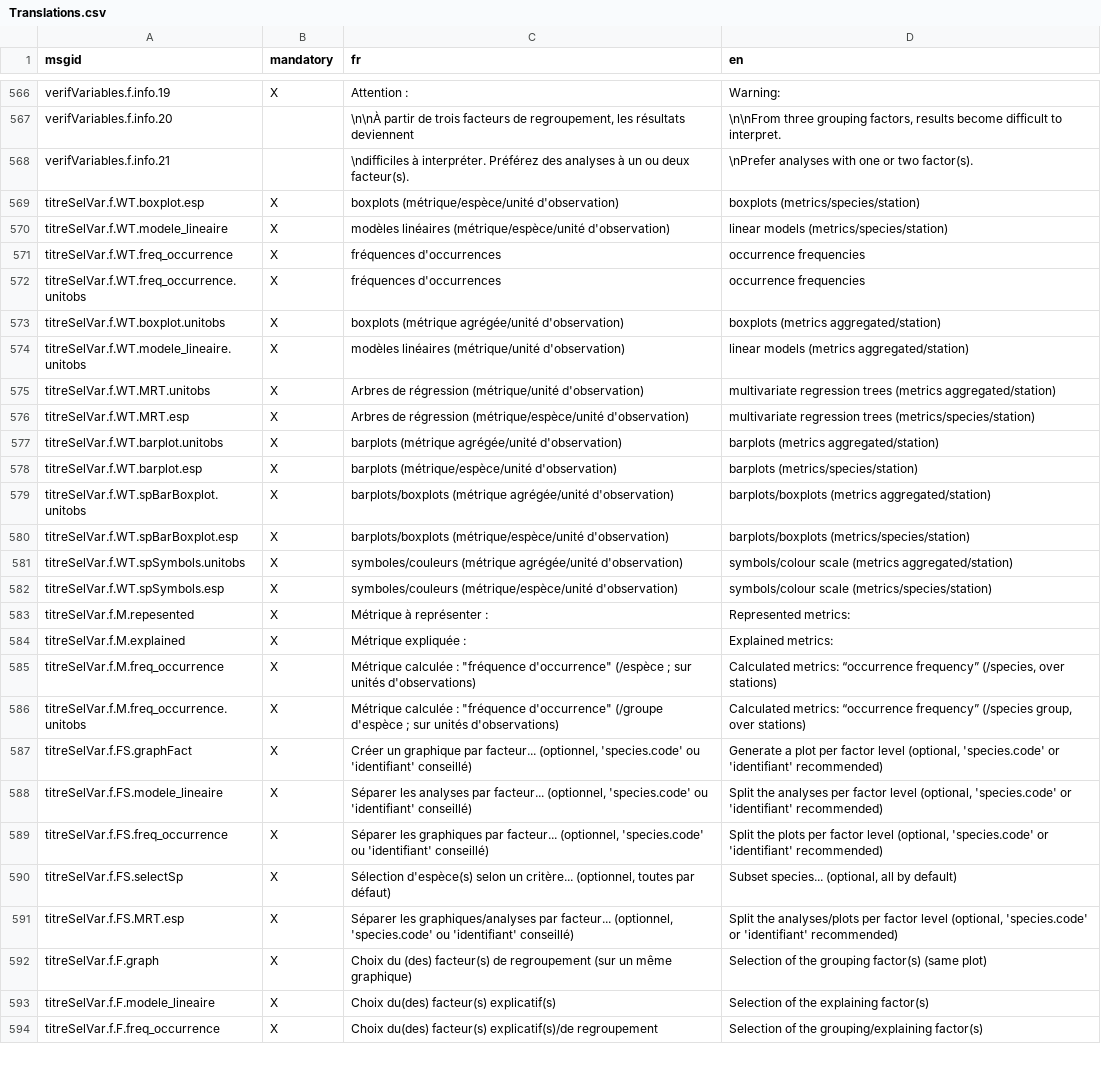
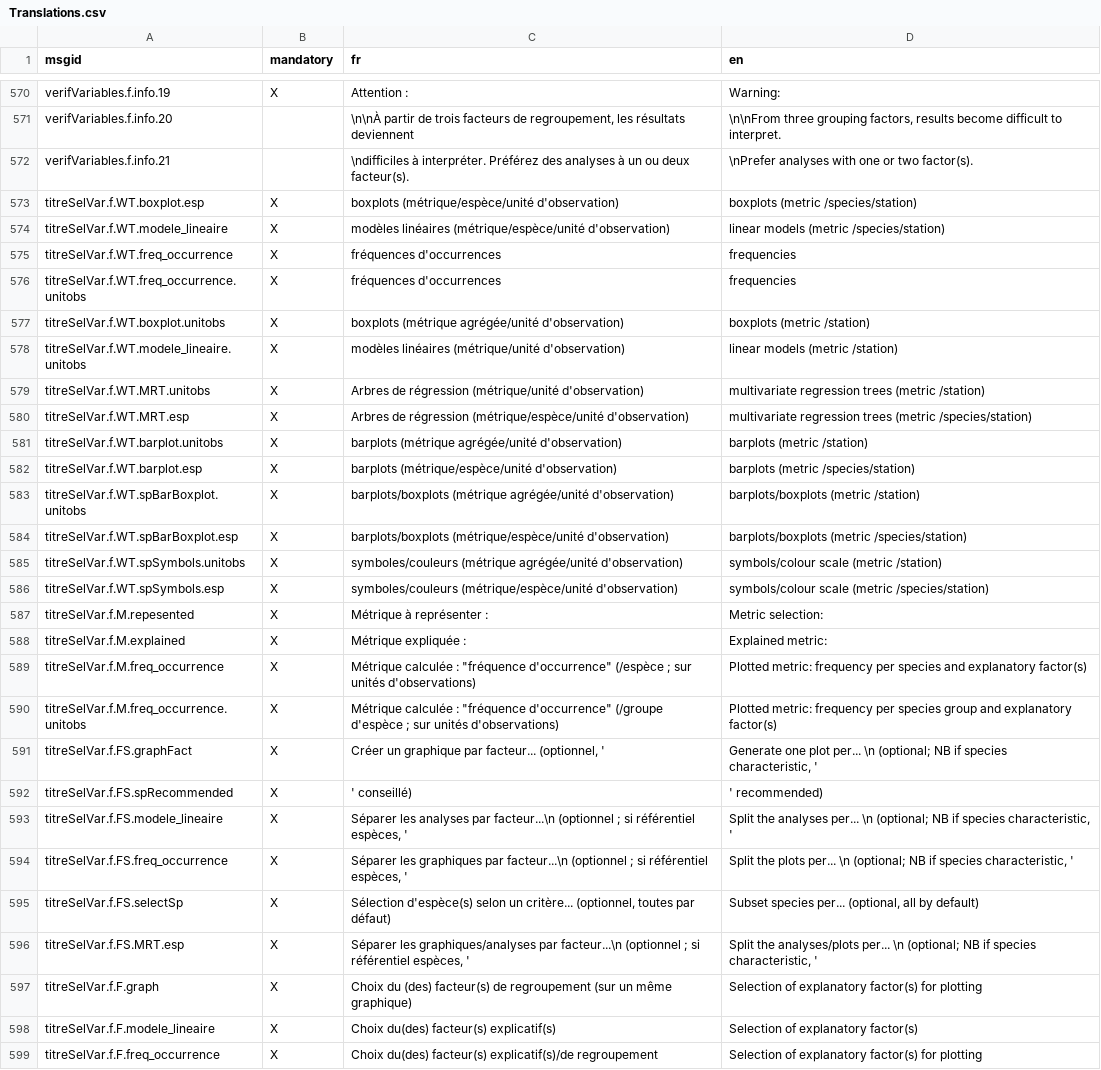
Before and after one commit to yreecht/Plateforme_PAMPA, a CSV file: Scripts_Biodiv/Translations.csv, drawn as a sheet; only a part is shown, gaps mark what is left out; addresses are those after the commit; the diff covers the shown part only; the diff names each change by its address in the sheet, - before the commit and + after, or states it on an @@ line.

```diff
--- a/Scripts_Biodiv/Translations.csv
+++ b/Scripts_Biodiv/Translations.csv
-D573 (en): boxplots (metrics/species/station)
+D573 (en): boxplots (metric /species/station)
-D574 (en): linear models (metrics/species/station)
+D574 (en): linear models (metric /species/station)
-D575:D576 (en): occurrence frequencies
+D575:D576 (en): frequencies
-D577 (en): boxplots (metrics aggregated/station)
+D577 (en): boxplots (metric /station)
-D578 (en): linear models (metrics aggregated/station)
+D578 (en): linear models (metric /station)
-D579 (en): …regression trees (metrics aggregated/station)
+D579 (en): …regression trees (metric /station)
-D580 (en): …regression trees (metrics/species/station)
+D580 (en): …regression trees (metric /species/station)
-D581 (en): barplots (metrics aggregated/station)
+D581 (en): barplots (metric /station)
-D582 (en): barplots (metrics/species/station)
+D582 (en): barplots (metric /species/station)
-D583 (en): barplots/boxplots (metrics aggregated/station)
+D583 (en): barplots/boxplots (metric /station)
-D584 (en): barplots/boxplots (metrics/species/station)
+D584 (en): barplots/boxplots (metric /species/station)
-D585 (en): symbols/colour scale (metrics aggregated/station)
+D585 (en): symbols/colour scale (metric /station)
-D586 (en): symbols/colour scale (metrics/species/station)
+D586 (en): symbols/colour scale (metric /species/station)
-D587 (en): Represented metrics:
+D587 (en): Metric selection:
-D588 (en): Explained metrics:
+D588 (en): Explained metric:
-D589 (en): Calculated metrics: “occurrence frequency” (/species, over stations)
+D589 (en): Plotted metric: frequency per species and explanatory factor(s)
-D590 (en): Calculated metrics: “occurrence frequency” (/species group, over stations)
+D590 (en): Plotted metric: frequency per species group and explanatory factor(s)
-C591 (fr): …facteur... (optionnel, 'species.code' ou 'identifiant' conseillé)
+C591 (fr): …facteur... (optionnel, '
-D591 (en): Generate a plot per factor level (optional, 'species.code' or 'identifiant' recommended)
+D591 (en): Generate one plot per... \n (optional; NB if species characteristic, '
+row 592: titreSelVar.f.FS.spRecommended | X | ' conseillé) | ' recommended)
-C593 (fr): …analyses par facteur... (optionnel, 'species.code' ou 'identifiant' conseillé)
+C593 (fr): …analyses par facteur...\n (optionnel ; si référentiel espèces, '
-D593 (en): …the analyses per factor level (optional, 'species.code' or 'identifiant' recommended)
+D593 (en): …the analyses per... \n (optional; NB if species characteristic, '
-C594 (fr): …graphiques par facteur... (optionnel, 'species.code' ou 'identifiant' conseillé)
+C594 (fr): …graphiques par facteur...\n (optionnel ; si référentiel espèces, '
-D594 (en): …the plots per factor level (optional, 'species.code' or 'identifiant' recommended)
+D594 (en): …the plots per... \n (optional; NB if species characteristic, '
-D595 (en): Subset species... (optional, all…
+D595 (en): Subset species per... (optional, all…
-C596 (fr): …graphiques/analyses par facteur... (optionnel, 'species.code' ou 'identifiant' conseillé)
+C596 (fr): …graphiques/analyses par facteur...\n (optionnel ; si référentiel espèces, '
-D596 (en): …the analyses/plots per factor level (optional, 'species.code' or 'identifiant' recommended)
+D596 (en): …the analyses/plots per... \n (optional; NB if species characteristic, '
-D597 (en): Selection of the grouping factor(s) (same plot)
+D597 (en): Selection of explanatory factor(s) for plotting
-D598 (en): Selection of the explaining factor(s)
+D598 (en): Selection of explanatory factor(s)
-D599 (en): Selection of the grouping/explaining factor(s)
+D599 (en): Selection of explanatory factor(s) for plotting
```
Also changed, not shown: 6 added rows and 49 edited cells elsewhere in this file, 15 other files.
